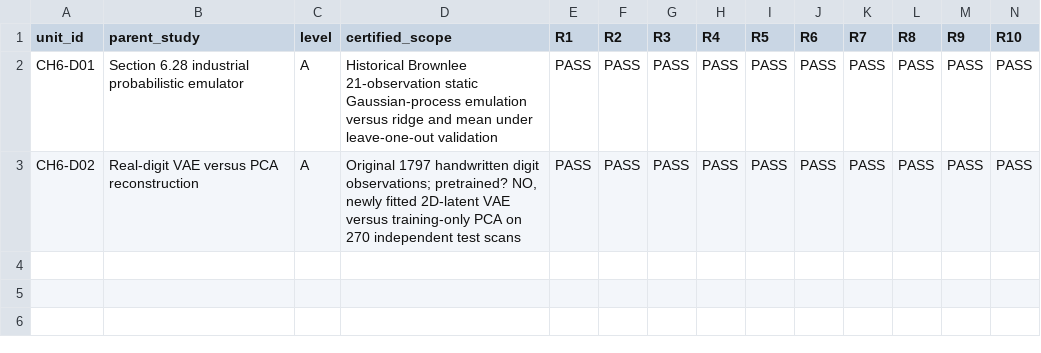
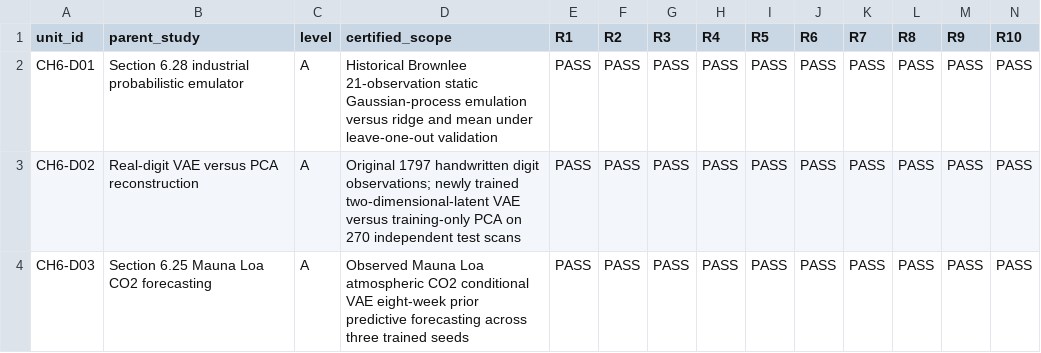
Before and after one commit to JLondon11/AppliedML, a CSV file: chapters/generative_ai_part_i/qa/CH6_SCOPED_SCIENTIFIC_VS_PRODUCTION_REGISTER_20261113.csv, drawn as a sheet; only a part is shown; rows hold the shown columns only; the diff names each change by its address in the sheet, - before the commit and + after, or states it on an @@ line.

Commit message:
qa(ch6): certify honest Level A CO2 conditional-VAE forecasting experiment including observed severe miscalibration; clarify VAE training

```diff
--- a/chapters/generative_ai_part_i/qa/CH6_SCOPED_SCIENTIFIC_VS_PRODUCTION_REGISTER_20261113.csv
+++ b/chapters/generative_ai_part_i/qa/CH6_SCOPED_SCIENTIFIC_VS_PRODUCTION_REGISTER_20261113.csv
-D3 (certified_scope): …digit observations; pretrained? NO, newly fitted 2D-latent VAE versus…
+D3 (certified_scope): …digit observations; newly trained two-dimensional-latent VAE versus…
+row 4: CH6-D03 | Section 6.25 Mauna Loa CO2 forecasting | A | Observed Mauna Loa atmospheric CO2 conditional VAE eight-week prior predictive forecasting across three trained seeds | PASS | PASS | PASS | PASS | PASS | PASS | PASS | PASS | PASS | PASS
```
